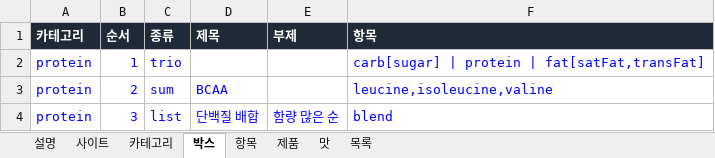
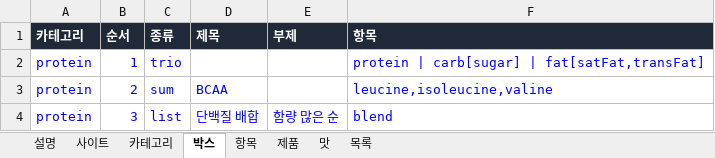
Before and after one commit to kdw123487-arch/foodcompare, an Excel workbook: data/products.xlsx, sheet 박스, drawn as a sheet; values as stored, in another font and other column widths than the file's, no borders; the diff names each change by its address in the sheet, - before the commit and + after, or states it on an @@ line.

```diff
--- a/data/products.xlsx (sheet 박스)
+++ b/data/products.xlsx (sheet 박스)
-F2 (항목): carb[sugar] | protein | fat[satFat,transFat]
+F2 (항목): protein | carb[sugar] | fat[satFat,transFat]
```
Also changed, not shown: sheet 설명, 1 other file.
